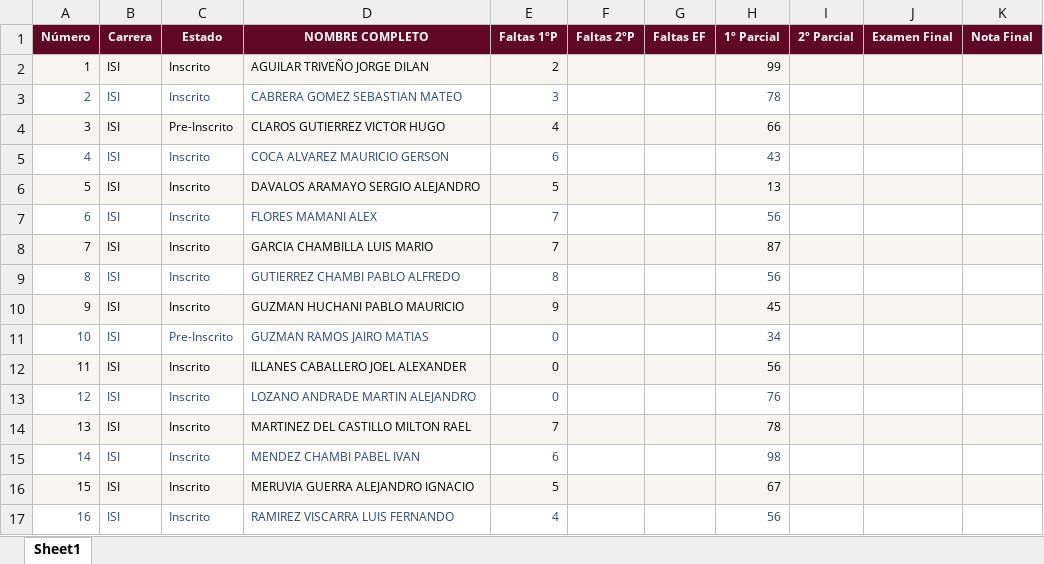
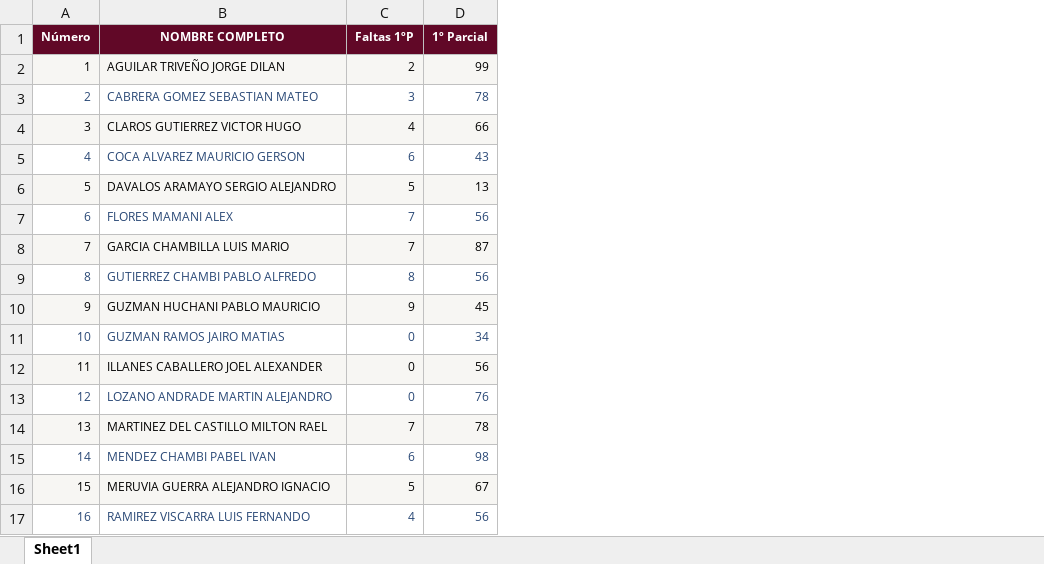
Before and after one commit to HB-Edubo/Notas, an Excel workbook: notasUnivalle.xlsx, sheet Sheet1, drawn as a sheet; values as stored, in another font and other column widths than the file's, no borders; the diff names each change by its address in the sheet, - before the commit and + after, or states it on an @@ line.

```diff
--- a/notasUnivalle.xlsx (sheet Sheet1)
+++ b/notasUnivalle.xlsx (sheet Sheet1)
-column B (Carrera), rows 2-17: all ISI
-column C (Estado), rows 2-17: Inscrito | Inscrito | Pre-Inscrito | Inscrito | Inscrito | Inscrito | Inscrito | Inscrito | Inscrito | Pre-Inscrito | Inscrito | Inscrito | Inscrito | Inscrito | Inscrito | Inscrito
-column F (Faltas 2ºP), empty
-column G (Faltas EF), empty
-column I (2º Parcial), empty
-column J (Examen Final), empty
-column K (Nota Final), empty
```
Also changed, not shown: 1 other file.
